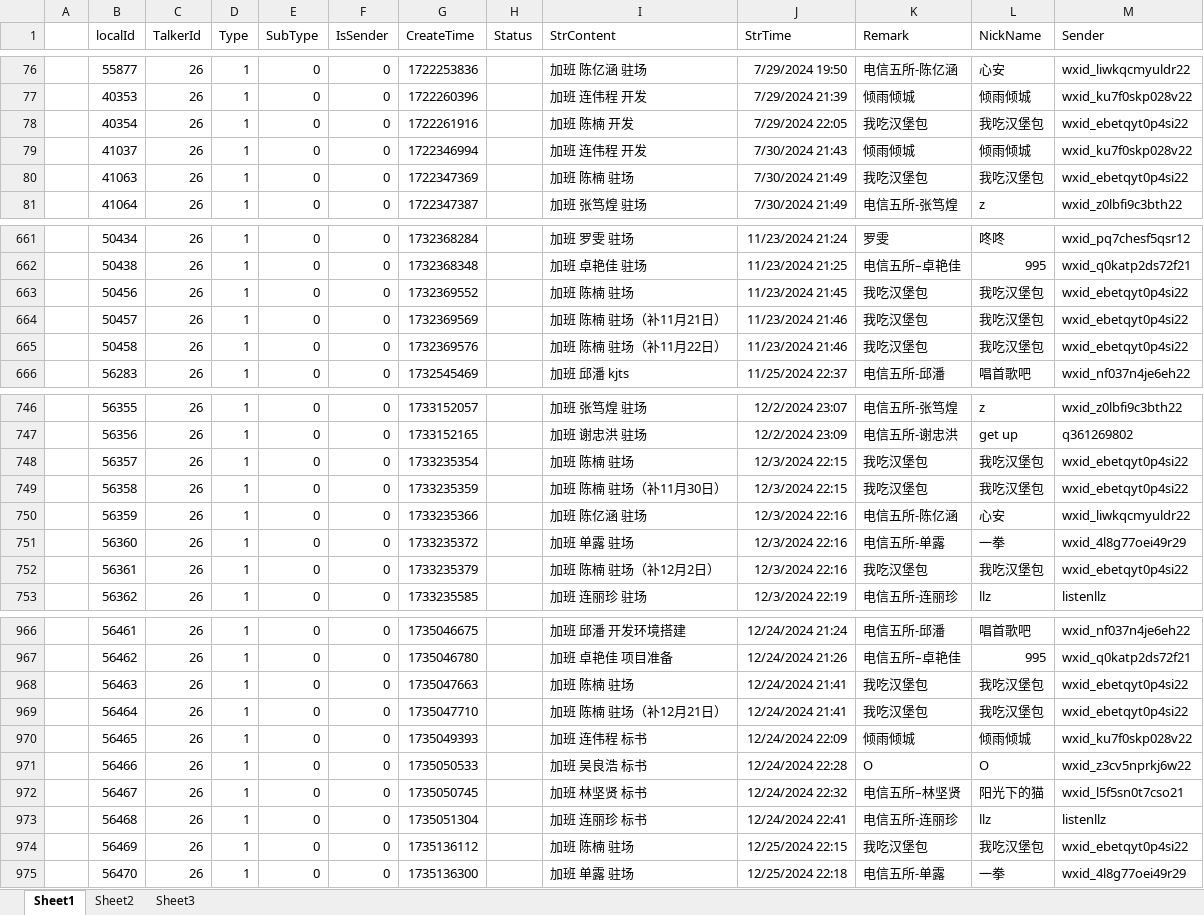
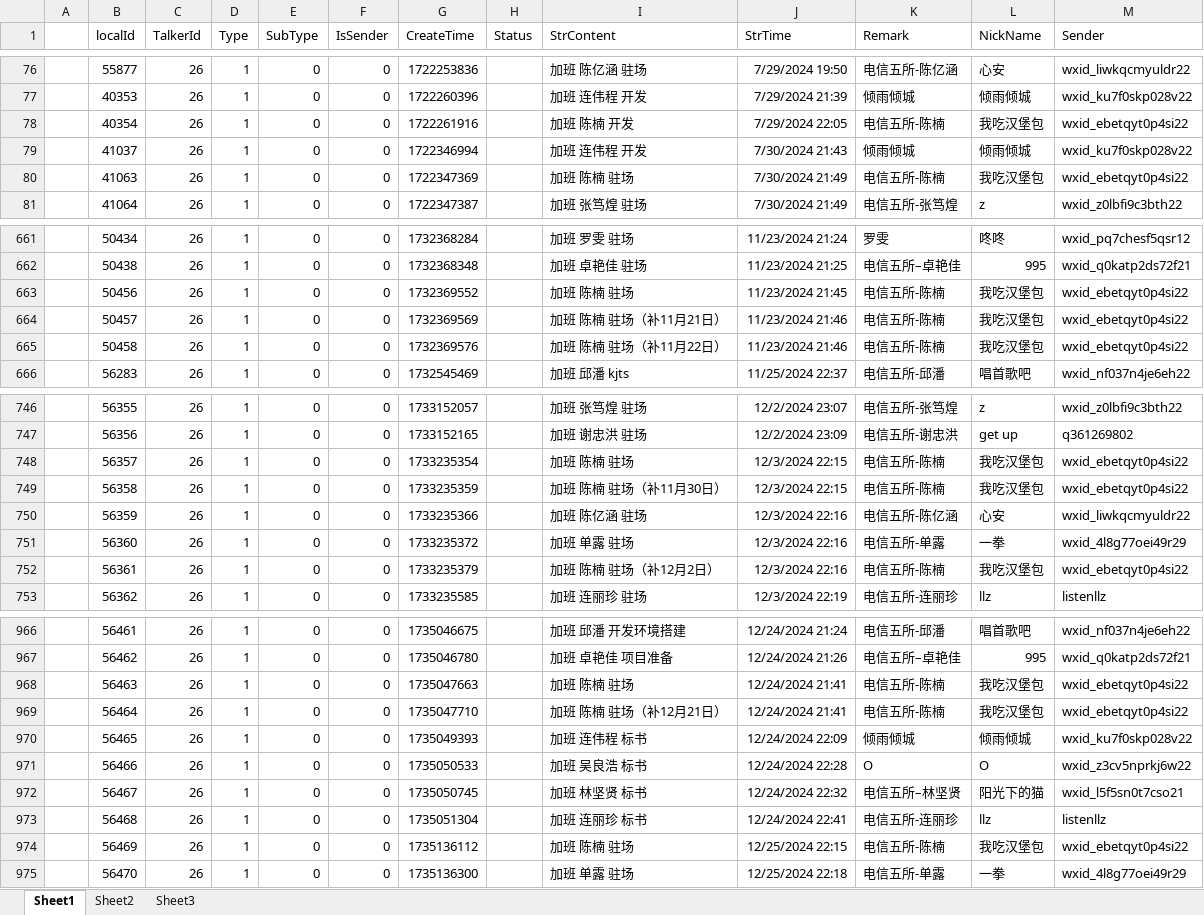
Before and after one commit to ikomom/my-flip, an Excel workbook: public/jiaban.xlsx, sheet Sheet1, drawn as a sheet; only a part is shown, gaps mark what is left out; values as stored, in another font and other column widths than the file's, no borders; the diff covers the shown part only; the diff names each change by its address in the sheet, - before the commit and + after, or states it on an @@ line.

```diff
--- a/public/jiaban.xlsx (sheet Sheet1)
+++ b/public/jiaban.xlsx (sheet Sheet1)
-K78 (Remark): 我吃汉堡包
+K78 (Remark): 电信五所-陈楠
-K80 (Remark): 我吃汉堡包
+K80 (Remark): 电信五所-陈楠
-K663:K665 (Remark): 我吃汉堡包
+K663:K665 (Remark): 电信五所-陈楠
-K748:K749 (Remark): 我吃汉堡包
+K748:K749 (Remark): 电信五所-陈楠
-K752 (Remark): 我吃汉堡包
+K752 (Remark): 电信五所-陈楠
-K968:K969 (Remark): 我吃汉堡包
+K968:K969 (Remark): 电信五所-陈楠
-K974 (Remark): 我吃汉堡包
+K974 (Remark): 电信五所-陈楠
```
Also changed, not shown: 95 added rows and 80 edited cells elsewhere in this sheet, 2 other files.
